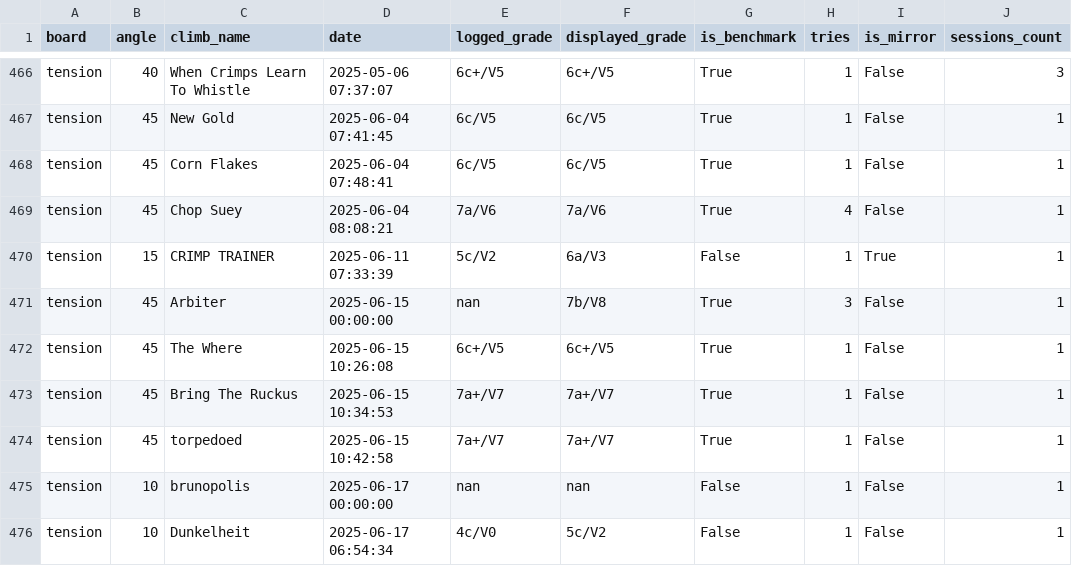
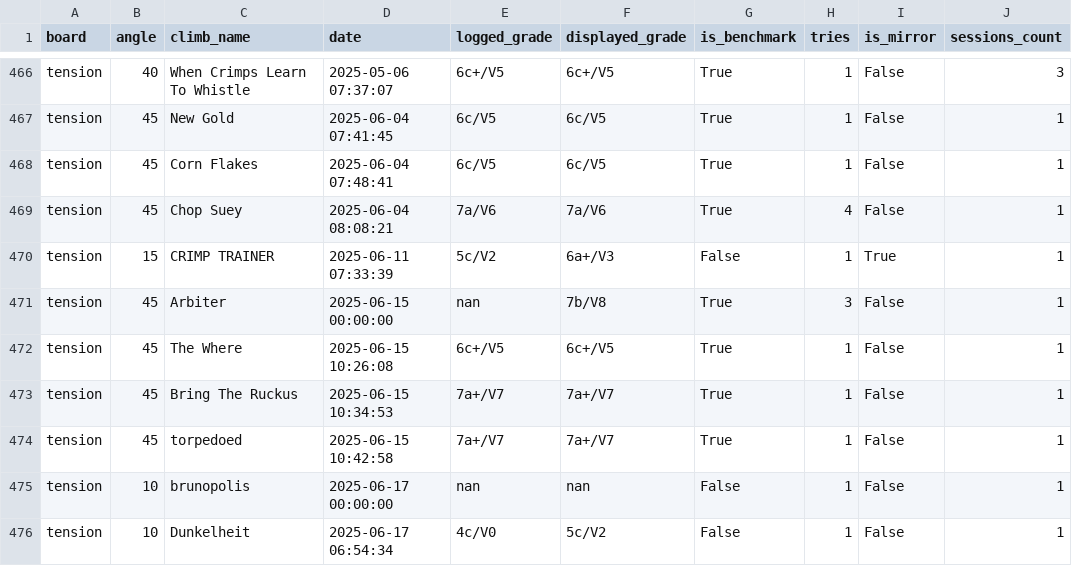
Before and after one commit to b-slim/b-slim.github.io, a CSV file: logbook.csv, drawn as a sheet; only a part is shown, gaps mark what is left out; the diff names each change by its address in the sheet, - before the commit and + after, or states it on an @@ line.

```diff
--- a/logbook.csv
+++ b/logbook.csv
-F470 (displayed_grade): 6a/V3
+F470 (displayed_grade): 6a+/V3
```
Also changed, not shown: 1 other file.
